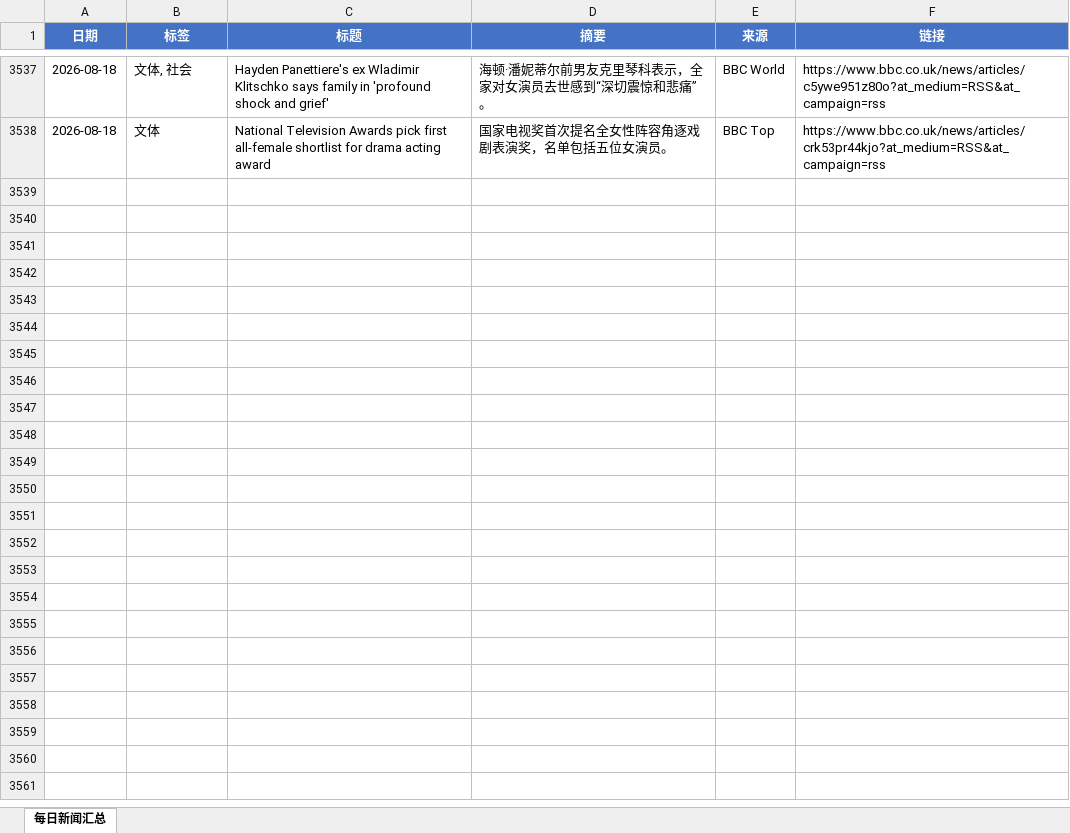
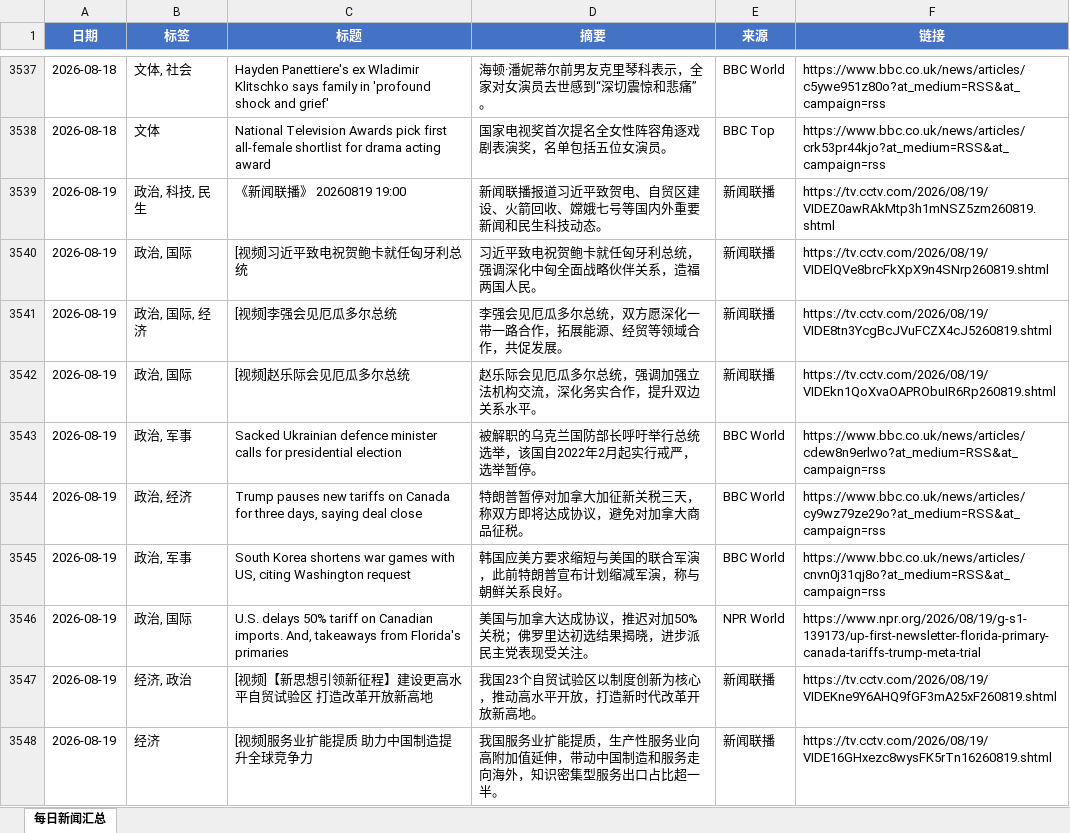
Before and after one commit to iorangejuice12138-lgtm/daily-news, an Excel workbook: data/daily_news.xlsx, sheet 每日新闻汇总, drawn as a sheet; only a part is shown, gaps mark what is left out; values as stored, in another font and other column widths than the file's, no borders; the diff covers the shown part only; the diff names each change by its address in the sheet, - before the commit and + after, or states it on an @@ line.

```diff
--- a/data/daily_news.xlsx (sheet 每日新闻汇总)
+++ b/data/daily_news.xlsx (sheet 每日新闻汇总)
+row 3539: 2026-08-19 | 政治, 科技, 民生 | 《新闻联播》 20260819 19:00 | 新闻联播报道习近平致贺电、自贸区建设、火箭回收、嫦娥七号等国内外重要新闻和民生科技动态。 | 新闻联播 | https://tv.cctv.com/2026/08/19/VIDEZ0awRAkMtp3h1mNSZ5zm260819.shtml
+row 3540: 2026-08-19 | 政治, 国际 | [视频]习近平致电祝贺鲍卡就任匈牙利总统 | 习近平致电祝贺鲍卡就任匈牙利总统，强调深化中匈全面战略伙伴关系，造福两国人民。 | 新闻联播 | https://tv.cctv.com/2026/08/19/VIDElQVe8brcFkXpX9n4SNrp260819.shtml
+row 3541: 2026-08-19 | 政治, 国际, 经济 | [视频]李强会见厄瓜多尔总统 | 李强会见厄瓜多尔总统，双方愿深化一带一路合作，拓展能源、经贸等领域合作，共促发展。 | 新闻联播 | https://tv.cctv.com/2026/08/19/VIDE8tn3YcgBcJVuFCZX4cJ5260819.shtml
+row 3542: 2026-08-19 | 政治, 国际 | [视频]赵乐际会见厄瓜多尔总统 | 赵乐际会见厄瓜多尔总统，强调加强立法机构交流，深化务实合作，提升双边关系水平。 | 新闻联播 | https://tv.cctv.com/2026/08/19/VIDEkn1QoXvaOAPRObuIR6Rp260819.shtml
+row 3543: 2026-08-19 | 政治, 军事 | Sacked Ukrainian defence minister calls for presidential election | 被解职的乌克兰国防部长呼吁举行总统选举，该国自2022年2月起实行戒严，选举暂停。 | BBC World | https://www.bbc.co.uk/news/articles/cdew8n9erlwo?at_medium=RSS&at_campaign=rss
+row 3544: 2026-08-19 | 政治, 经济 | Trump pauses new tariffs on Canada for three days, saying deal close | 特朗普暂停对加拿大加征新关税三天，称双方即将达成协议，避免对加拿大商品征税。 | BBC World | https://www.bbc.co.uk/news/articles/cy9wz79ze29o?at_medium=RSS&at_campaign=rss
+row 3545: 2026-08-19 | 政治, 军事 | South Korea shortens war games with US, citing Washington request | 韩国应美方要求缩短与美国的联合军演，此前特朗普宣布计划缩减军演，称与朝鲜关系良好。 | BBC World | https://www.bbc.co.uk/news/articles/cnvn0j31qj8o?at_medium=RSS&at_campaign=rss
+row 3546: 2026-08-19 | 政治, 国际 | U.S. delays 50% tariff on Canadian imports. And, takeaways from Florida's primaries | 美国与加拿大达成协议，推迟对加50%关税；佛罗里达初选结果揭晓，进步派民主党表现受关注。 | NPR World | https://www.npr.org/2026/08/19/g-s1-139173/up-first-newsletter-florida-primary-canada-tariffs-trump-meta-trial
+row 3547: 2026-08-19 | 经济, 政治 | [视频]【新思想引领新征程】建设更高水平自贸试验区 打造改革开放新高地 | 我国23个自贸试验区以制度创新为核心，推动高水平开放，打造新时代改革开放新高地。 | 新闻联播 | https://tv.cctv.com/2026/08/19/VIDEKne9Y6AHQ9fGF3mA25xF260819.shtml
+row 3548: 2026-08-19 | 经济 | [视频]服务业扩能提质 助力中国制造提升全球竞争力 | 我国服务业扩能提质，生产性服务业向高附加值延伸，带动中国制造和服务走向海外，知识密集型服务出口占比超一半。 | 新闻联播 | https://tv.cctv.com/2026/08/19/VIDE16GHxezc8wysFK5rTn16260819.shtml
```
Also changed, not shown: 29 added rows elsewhere in this sheet, 1 other file.
